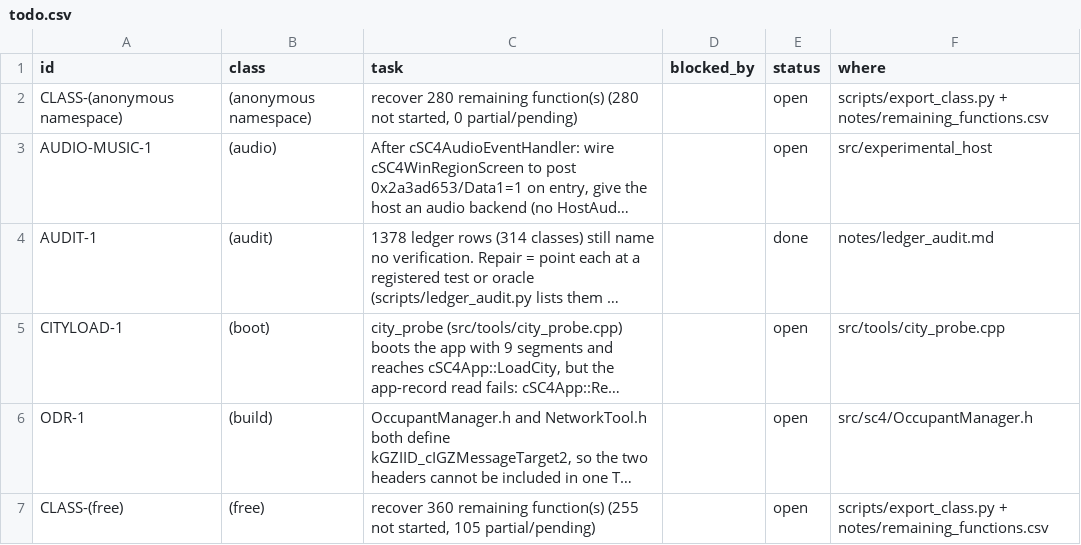
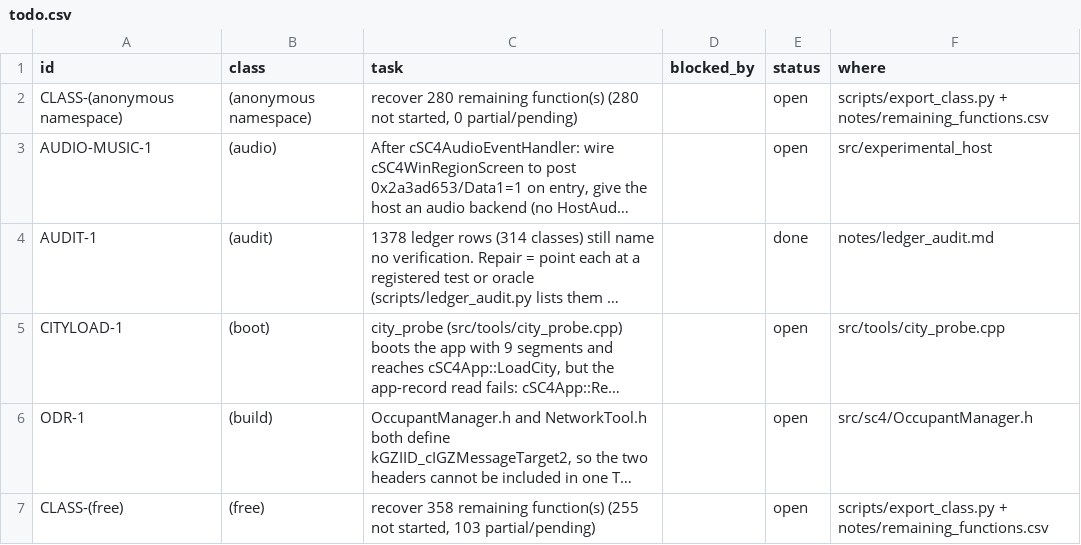
Before and after one commit to CadenKalez/DeSCAi4, a CSV file: notes/todo.csv, drawn as a sheet; only a part is shown; long unchanged cells end in …; the diff covers the shown part only; the diff names each change by its address in the sheet, - before the commit and + after, or states it on an @@ line.

```diff
--- a/notes/todo.csv
+++ b/notes/todo.csv
-C7 (task): recover 360 remaining function(s) (255 not started, 105 partial/pending)
+C7 (task): recover 358 remaining function(s) (255 not started, 103 partial/pending)
```
Also changed, not shown: 53 edited cells elsewhere in this file, notes/remaining_functions.csv, 26 other files.
